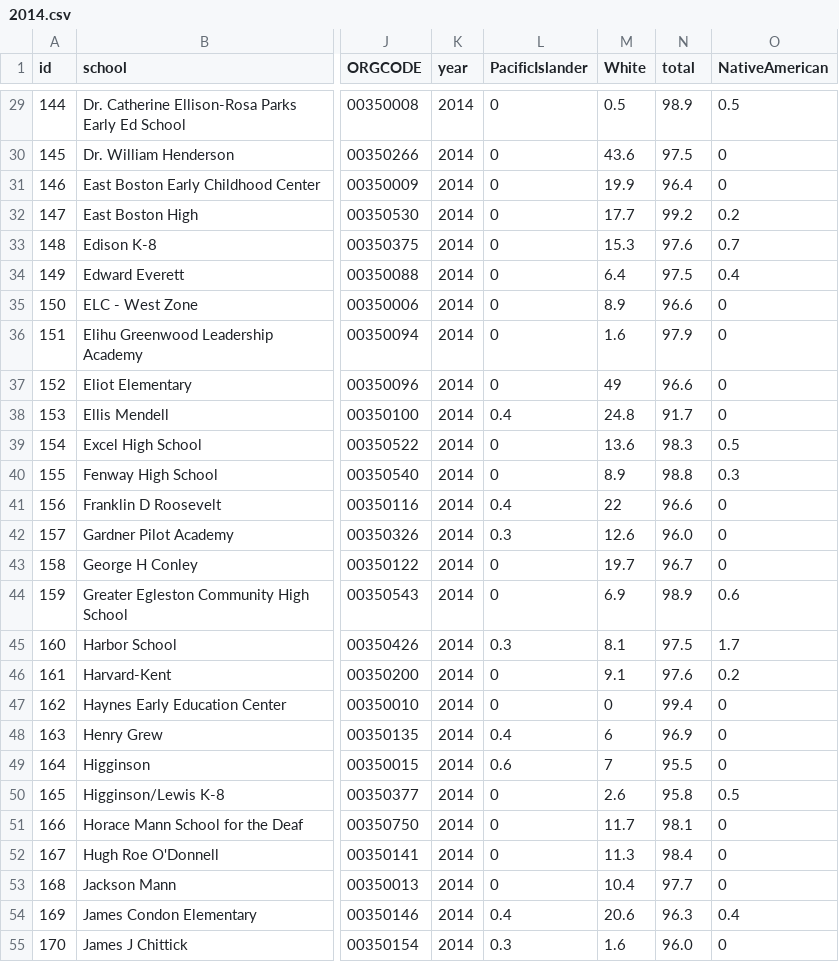
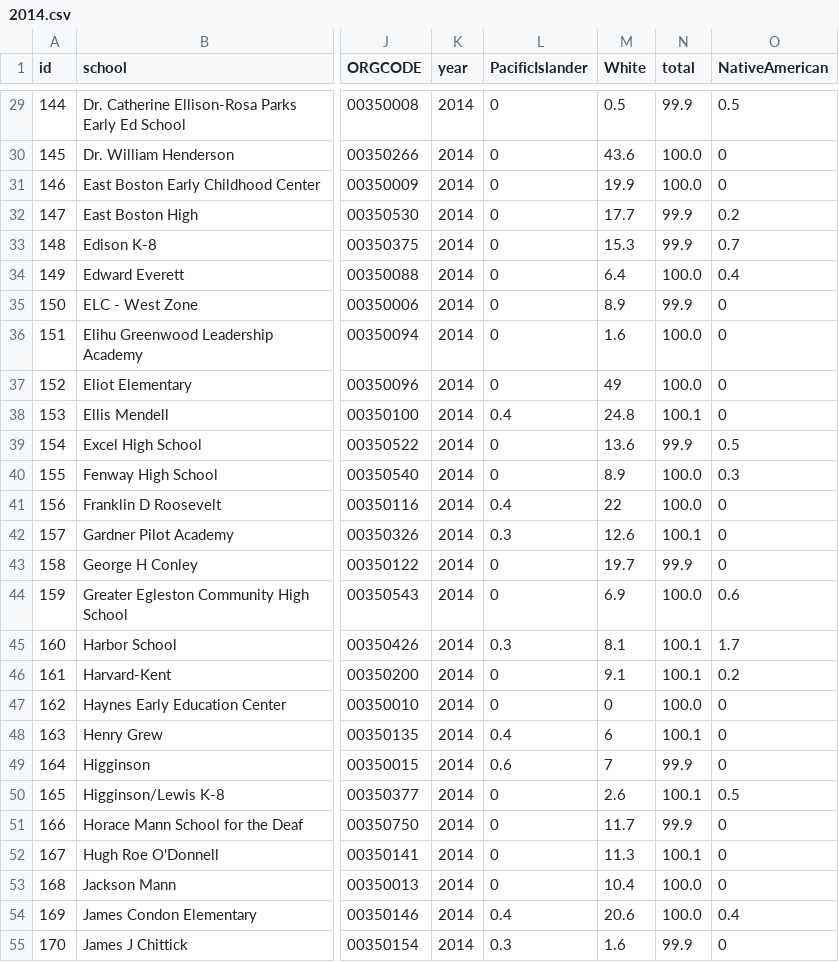
Before and after one commit to LearningLab/bps-diversity, a CSV file: data/2014.csv, drawn as a sheet; only a part is shown, gaps mark what is left out; the diff covers the shown part only; the diff names each change by its address in the sheet, - before the commit and + after, or states it on an @@ line.

```diff
--- a/data/2014.csv
+++ b/data/2014.csv
-N29 (total): 98.9
+N29 (total): 99.9
-N30 (total): 97.5
+N30 (total): 100.0
-N31 (total): 96.4
+N31 (total): 100.0
-N32 (total): 99.2
+N32 (total): 99.9
-N33 (total): 97.6
+N33 (total): 99.9
-N34 (total): 97.5
+N34 (total): 100.0
-N35 (total): 96.6
+N35 (total): 99.9
-N36 (total): 97.9
+N36 (total): 100.0
-N37 (total): 96.6
+N37 (total): 100.0
-N38 (total): 91.7
+N38 (total): 100.1
-N39 (total): 98.3
+N39 (total): 99.9
-N40 (total): 98.8
+N40 (total): 100.0
-N41 (total): 96.6
+N41 (total): 100.0
-N42 (total): 96.0
+N42 (total): 100.1
-N43 (total): 96.7
+N43 (total): 99.9
-N44 (total): 98.9
+N44 (total): 100.0
-N45 (total): 97.5
+N45 (total): 100.1
-N46 (total): 97.6
+N46 (total): 100.1
-N47 (total): 99.4
+N47 (total): 100.0
-N48 (total): 96.9
+N48 (total): 100.1
-N49 (total): 95.5
+N49 (total): 99.9
-N50 (total): 95.8
+N50 (total): 100.1
-N51 (total): 98.1
+N51 (total): 99.9
-N52 (total): 98.4
+N52 (total): 100.1
-N53 (total): 97.7
+N53 (total): 100.0
-N54 (total): 96.3
+N54 (total): 100.0
-N55 (total): 96.0
+N55 (total): 99.9
```
Also changed, not shown: 88 edited cells elsewhere in this file, 2 other files.
